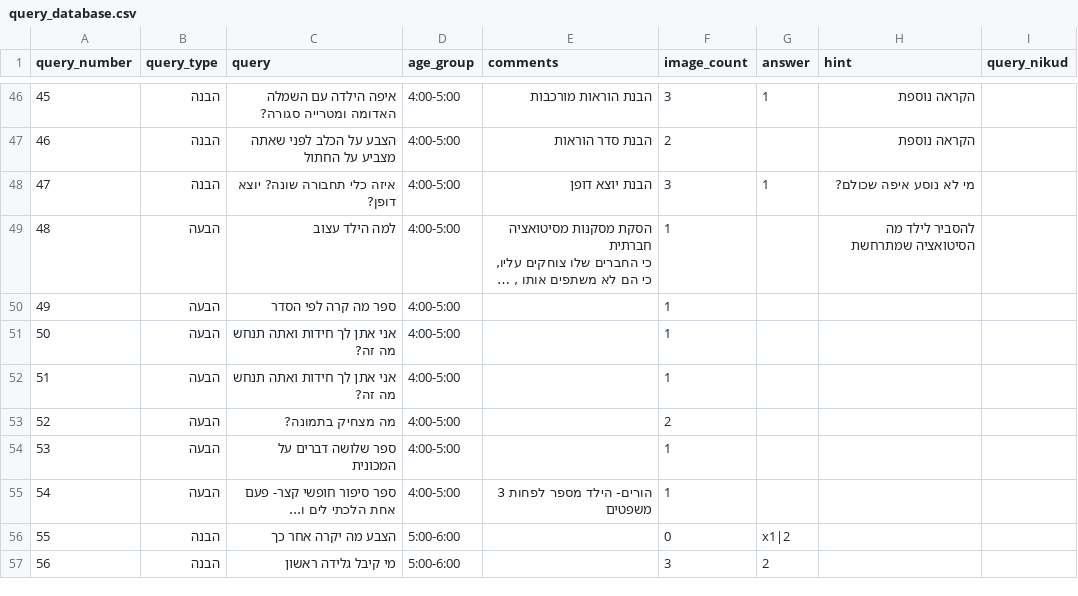
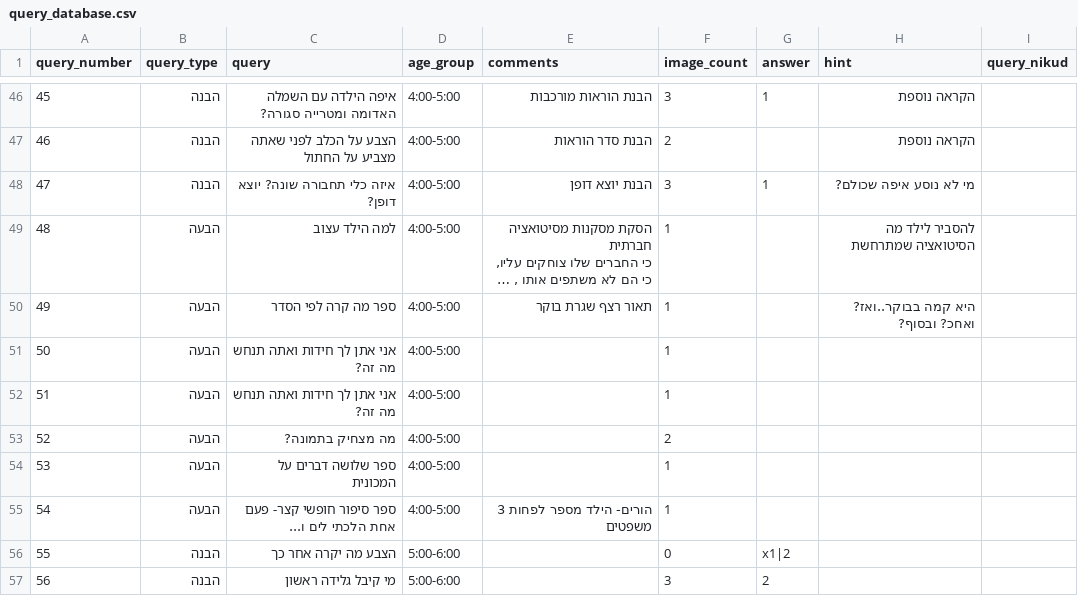
Before and after one commit to almoggiat/seeandsay-resources, a CSV file: query_database.csv, drawn as a sheet; only a part is shown, gaps mark what is left out; long unchanged cells end in …; the diff names each change by its address in the sheet, - before the commit and + after, or states it on an @@ line.

Commit message:
עדכון שאלה 49: ספר מה קרה לפי הסדר

```diff
--- a/query_database.csv
+++ b/query_database.csv
-E50 (comments): (empty)
+E50 (comments): תאור רצף שגרת בוקר
-H50 (hint): (empty)
+H50 (hint): היא קמה בבוקר..ואז? ואחכ? ובסוף?
```
